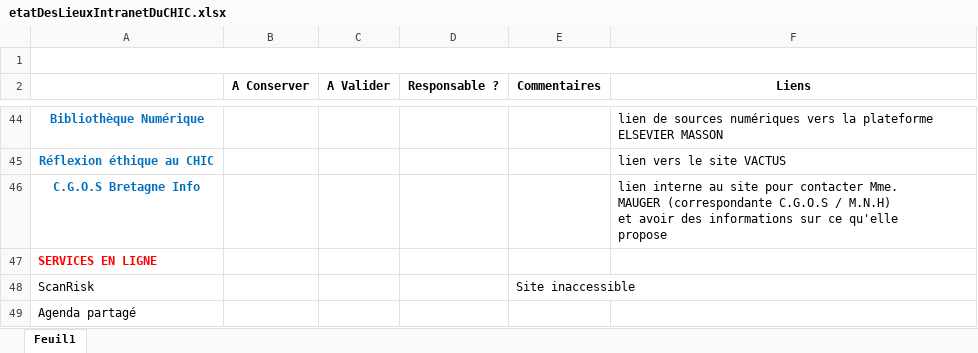
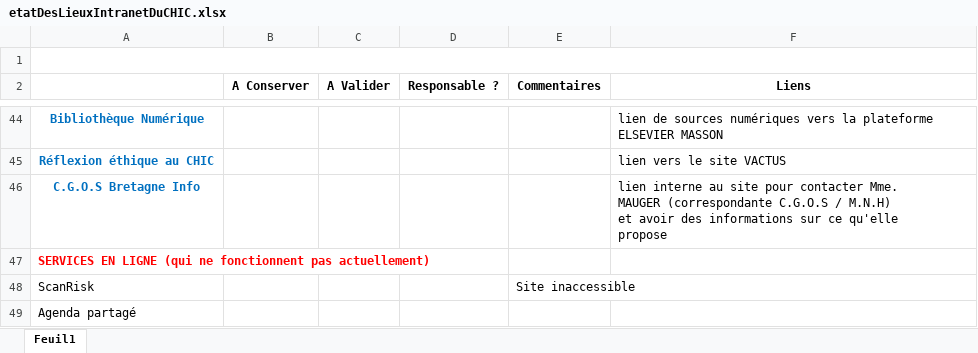
Before and after one commit to yannickbiheul/IntranetChic, an Excel workbook: Documents Excel/etatDesLieuxIntranetDuCHIC.xlsx, sheet Feuil1, drawn as a sheet; only a part is shown, gaps mark what is left out; values as stored, in another font and other column widths than the file's, no borders; the diff covers the shown part only; the diff names each change by its address in the sheet, - before the commit and + after, or states it on an @@ line.

Commit message:
Ajout des services fonctionnels

```diff
--- a/Documents Excel/etatDesLieuxIntranetDuCHIC.xlsx (sheet Feuil1)
+++ b/Documents Excel/etatDesLieuxIntranetDuCHIC.xlsx (sheet Feuil1)
-A47: SERVICES EN LIGNE
+A47: SERVICES EN LIGNE (qui ne fonctionnent pas actuellement)
```
Also changed, not shown: 36 added rows elsewhere in this sheet.
